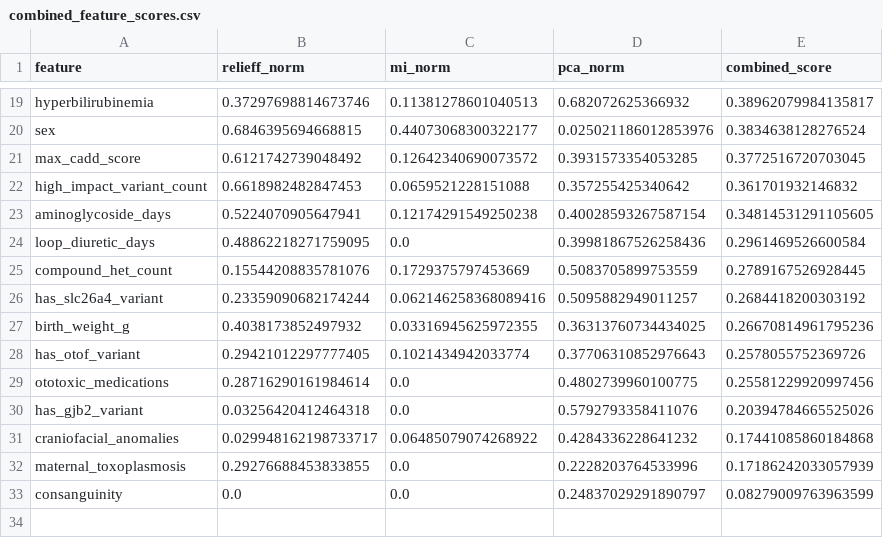
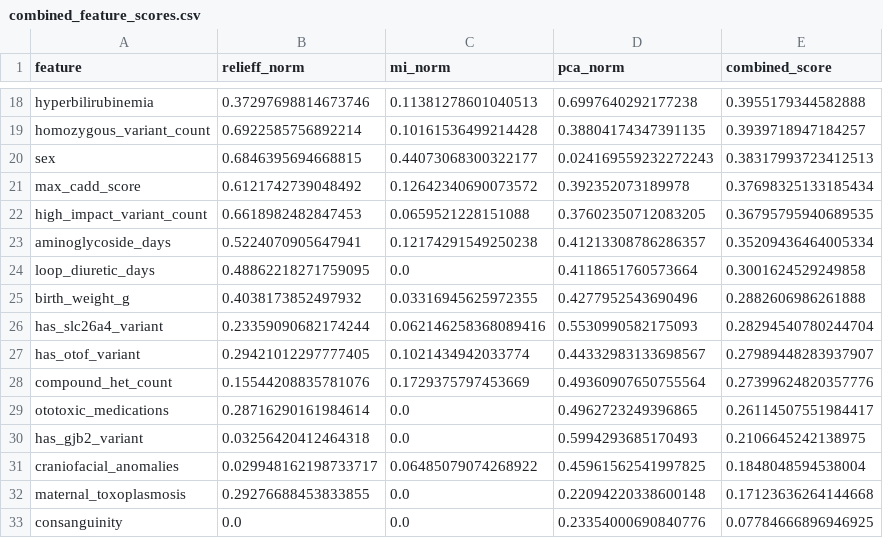
Before and after one commit to Kenneth-Aidan-B/Codex-Project, a CSV file: results/combined_feature_scores.csv, drawn as a sheet; only a part is shown, gaps mark what is left out; removed rows and columns are numbered as before the commit, all else as after; the diff covers the shown part only; the diff names each change by its address in the sheet, - before the commit and + after, or states it on an @@ line.

```diff
--- a/results/combined_feature_scores.csv
+++ b/results/combined_feature_scores.csv
-D18 (pca_norm): 0.682072625366932
+D18 (pca_norm): 0.6997640292177238
-E18 (combined_score): 0.38962079984135817
+E18 (combined_score): 0.3955179344582888
+row 19: homozygous_variant_count | 0.6922585756892214 | 0.10161536499214428 | 0.38804174347391135 | 0.3939718947184257
-D20 (pca_norm): 0.025021186012853976
+D20 (pca_norm): 0.024169559232272243
-E20 (combined_score): 0.3834638128276524
+E20 (combined_score): 0.38317993723412513
-D21 (pca_norm): 0.3931573354053285
+D21 (pca_norm): 0.392352073189978
-E21 (combined_score): 0.3772516720703045
+E21 (combined_score): 0.37698325133185434
-D22 (pca_norm): 0.357255425340642
+D22 (pca_norm): 0.37602350712083205
-E22 (combined_score): 0.361701932146832
+E22 (combined_score): 0.36795795940689535
-D23 (pca_norm): 0.40028593267587154
+D23 (pca_norm): 0.41213308786286357
-E23 (combined_score): 0.34814531291105605
+E23 (combined_score): 0.35209436464005334
-D24 (pca_norm): 0.39981867526258436
+D24 (pca_norm): 0.4118651760573664
-E24 (combined_score): 0.2961469526600584
+E24 (combined_score): 0.3001624529249858
-row 25: compound_het_count | 0.15544208835781076 | 0.1729375797453669 | 0.5083705899753559 | 0.2789167526928445
-row 26: has_slc26a4_variant | 0.23359090682174244 | 0.062146258368089416 | 0.5095882949011257 | 0.2684418200303192
-D25 (pca_norm): 0.36313760734434025
+D25 (pca_norm): 0.4277952543690496
-E25 (combined_score): 0.26670814961795236
+E25 (combined_score): 0.2882606986261888
+row 26: has_slc26a4_variant | 0.23359090682174244 | 0.062146258368089416 | 0.5530990582175093 | 0.28294540780244704
-D27 (pca_norm): 0.37706310852976643
+D27 (pca_norm): 0.44332983133698567
-E27 (combined_score): 0.2578055752369726
+E27 (combined_score): 0.27989448283937907
+row 28: compound_het_count | 0.15544208835781076 | 0.1729375797453669 | 0.49360907650755564 | 0.27399624820357776
-D29 (pca_norm): 0.4802739960100775
+D29 (pca_norm): 0.4962723249396865
-E29 (combined_score): 0.25581229920997456
+E29 (combined_score): 0.26114507551984417
-D30 (pca_norm): 0.5792793358411076
+D30 (pca_norm): 0.5994293685170493
-E30 (combined_score): 0.20394784665525026
+E30 (combined_score): 0.2106645242138975
-D31 (pca_norm): 0.4284336228641232
+D31 (pca_norm): 0.45961562541997825
-E31 (combined_score): 0.17441085860184868
+E31 (combined_score): 0.1848048594538004
-D32 (pca_norm): 0.2228203764533996
+D32 (pca_norm): 0.22094220338600148
-E32 (combined_score): 0.17186242033057939
+E32 (combined_score): 0.17123636264144668
-D33 (pca_norm): 0.24837029291890797
+D33 (pca_norm): 0.23354000690840776
-E33 (combined_score): 0.08279009763963599
+E33 (combined_score): 0.07784666896946925
```
Also changed, not shown: 2 added rows, 3 removed rows and 26 edited cells elsewhere in this file, results/mutual_info_scores.csv, results/pca_importance.csv, 22 other files.
